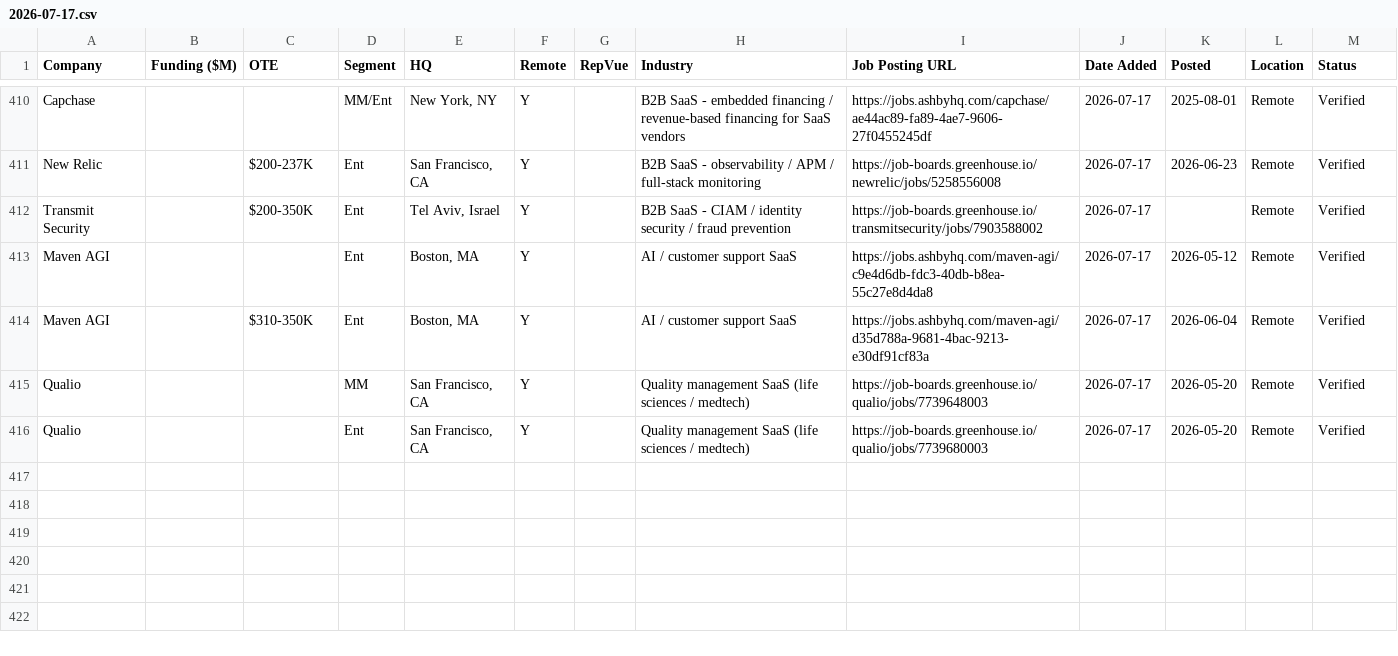
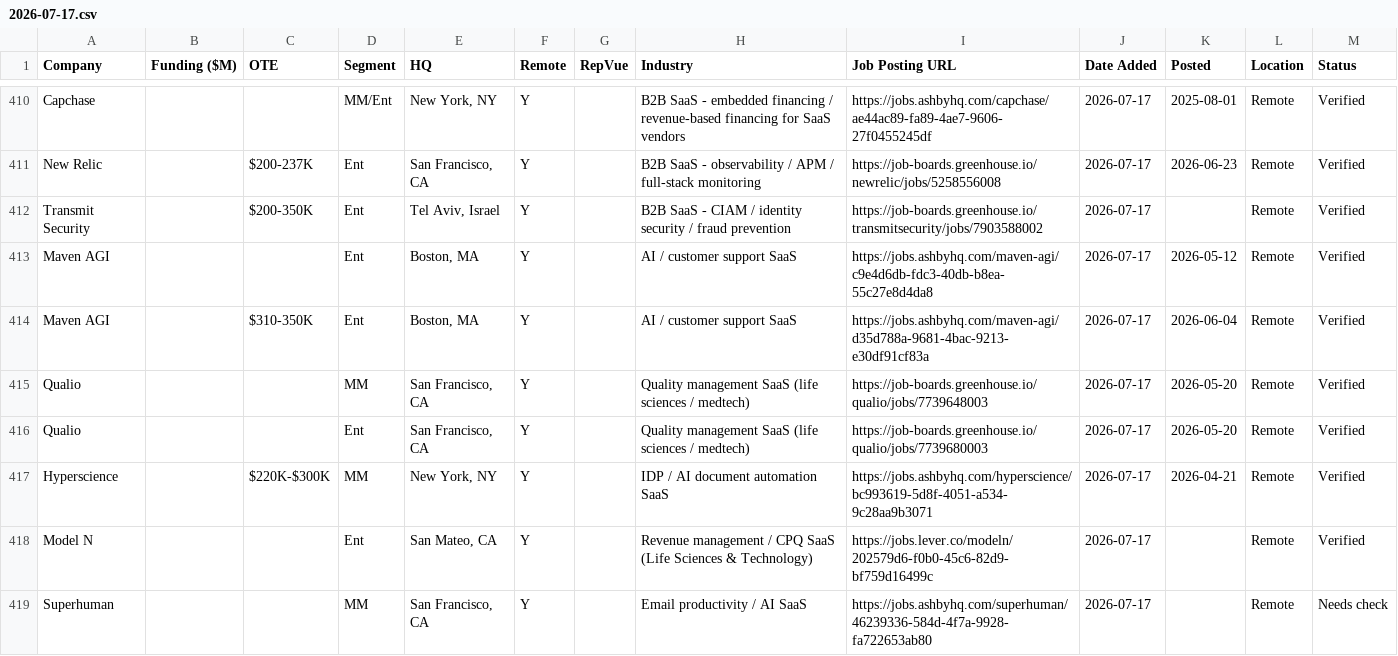
Before and after one commit to eric-hastie/remote-ae-job-hunt, a CSV file: data/2026-07-17.csv, drawn as a sheet; only a part is shown, gaps mark what is left out.

```diff
--- a/data/2026-07-17.csv
+++ b/data/2026-07-17.csv
@@ -416 +416,4 @@ Qualio,,,MM,"San Francisco, CA",Y,,Quality management SaaS (life sciences / medt
 Qualio,,,Ent,"San Francisco, CA",Y,,Quality management SaaS (life sciences / medtech),https://job-boards.greenhouse.io/qualio/jobs/7739680003,2026-07-17,2026-05-20,Remote,Verified
+Hyperscience,,$220K-$300K,MM,"New York, NY",Y,,IDP / AI document automation SaaS,https://jobs.ashbyhq.com/hyperscience/bc993619-5d8f-4051-a534-9c28aa9b3071,2026-07-17,2026-04-21,Remote,Verified
+Model N,,,Ent,"San Mateo, CA",Y,,Revenue management / CPQ SaaS (Life Sciences & Technology),https://jobs.lever.co/modeln/202579d6-f0b0-45c6-82d9-bf759d16499c,2026-07-17,,Remote,Verified
+Superhuman,,,MM,"San Francisco, CA",Y,,Email productivity / AI SaaS,https://jobs.ashbyhq.com/superhuman/46239336-584d-4f7a-9928-fa722653ab80,2026-07-17,,Remote,Needs check
```
Also changed, not shown: data/claude_universe.csv, data/latest.csv, 3 other files.
